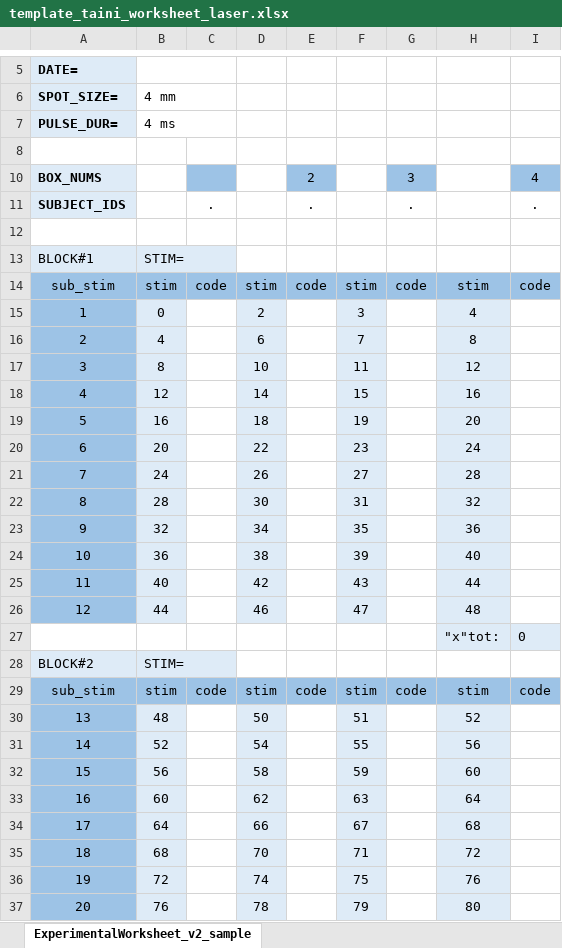
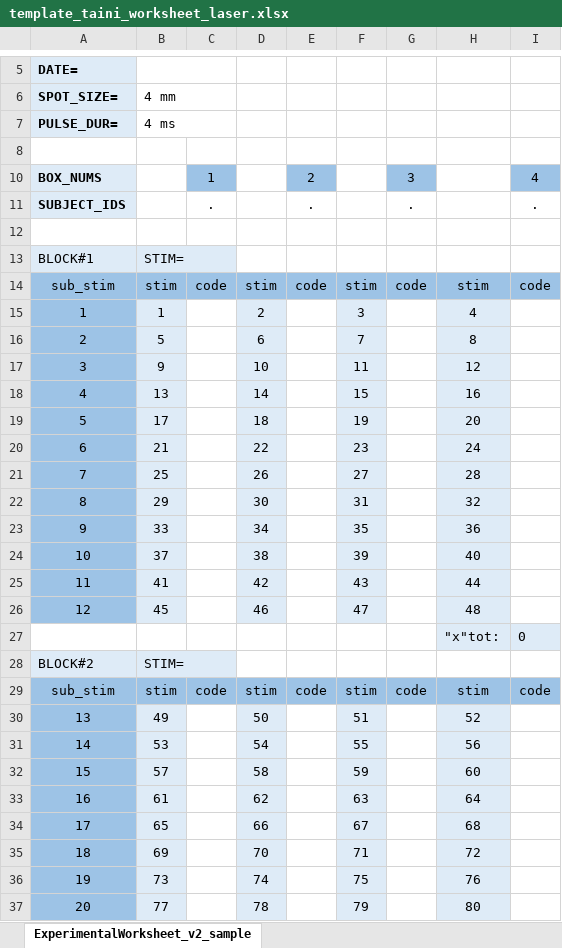
Before and after one commit to johnwilldonicely/LDAS, an Excel workbook: docs/templates/template_taini_worksheet_laser.xlsx, sheet ExperimentalWorksheet_v2_sample, drawn as a sheet; only a part is shown, gaps mark what is left out; values as stored, in another font and other column widths than the file's, no borders; charts and pictures and conditional formats not drawn; the diff covers the shown part only; the diff names each change by its address in the sheet, - before the commit and + after, or states it on an @@ line.

Commit message:
Update template_taini_worksheet_laser.xlsx
Fix formulas to keep accurate trial-counts when any box might be empty. Add extra guidance-comments. Specify how STIM= setting should be used to define "atypical" blocks of trials, such as audio-stimulus delivery.

```diff
--- a/docs/templates/template_taini_worksheet_laser.xlsx (sheet ExperimentalWorksheet_v2_sample)
+++ b/docs/templates/template_taini_worksheet_laser.xlsx (sheet ExperimentalWorksheet_v2_sample)
-C10: (empty)
+C10: 1
-B15: 0
+B15: 1
-B16: 4
+B16: 5
-B17: 8
+B17: 9
-B18: 12
+B18: 13
-B19: 16
+B19: 17
-B20: 20
+B20: 21
-B21: 24
+B21: 25
-B22: 28
+B22: 29
-B23: 32
+B23: 33
-B24: 36
+B24: 37
-B25: 40
+B25: 41
-B26: 44
+B26: 45
-B30: 48
+B30: 49
-B31: 52
+B31: 53
-B32: 56
+B32: 57
-B33: 60
+B33: 61
-B34: 64
+B34: 65
-B35: 68
+B35: 69
-B36: 72
+B36: 73
-B37: 76
+B37: 77
```
Also changed, not shown: 24 added rows, 28 removed rows, 3 moved rows, 30 edited cells and row numbers in column A elsewhere in this sheet, formulas that keep their value, charts or pictures.
